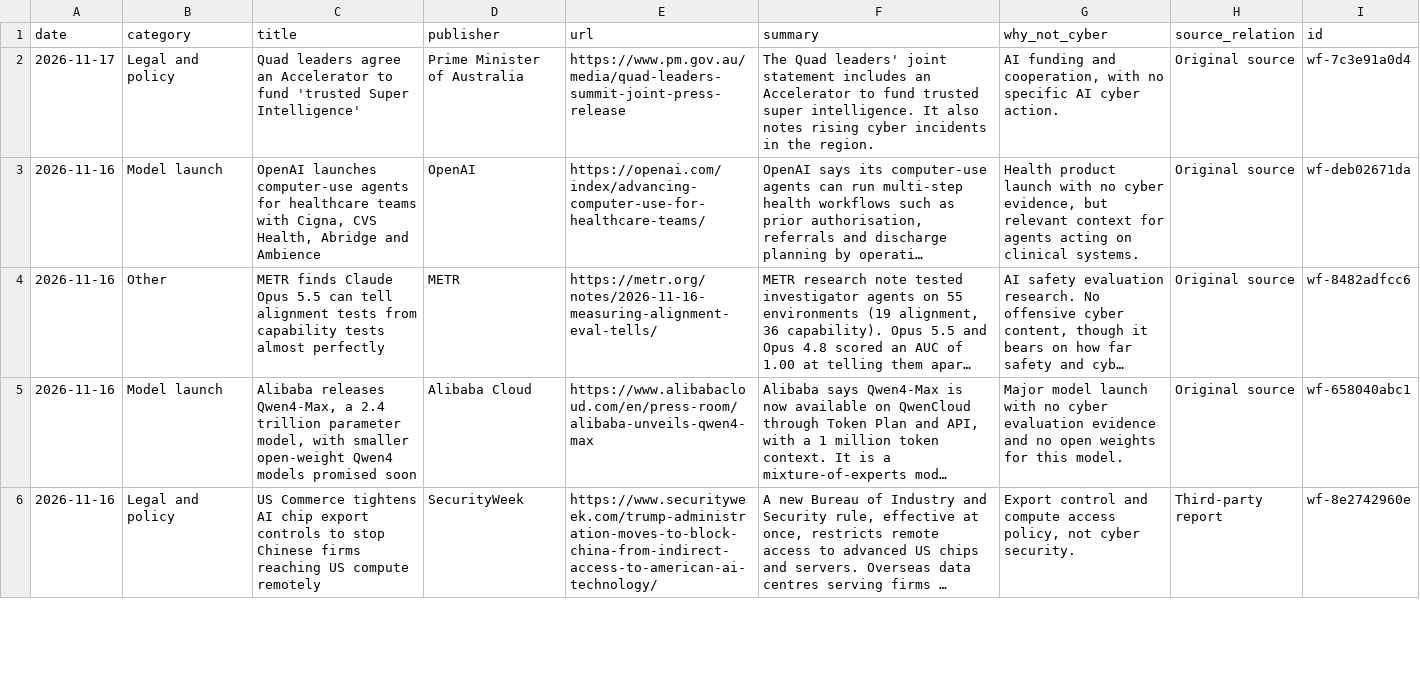
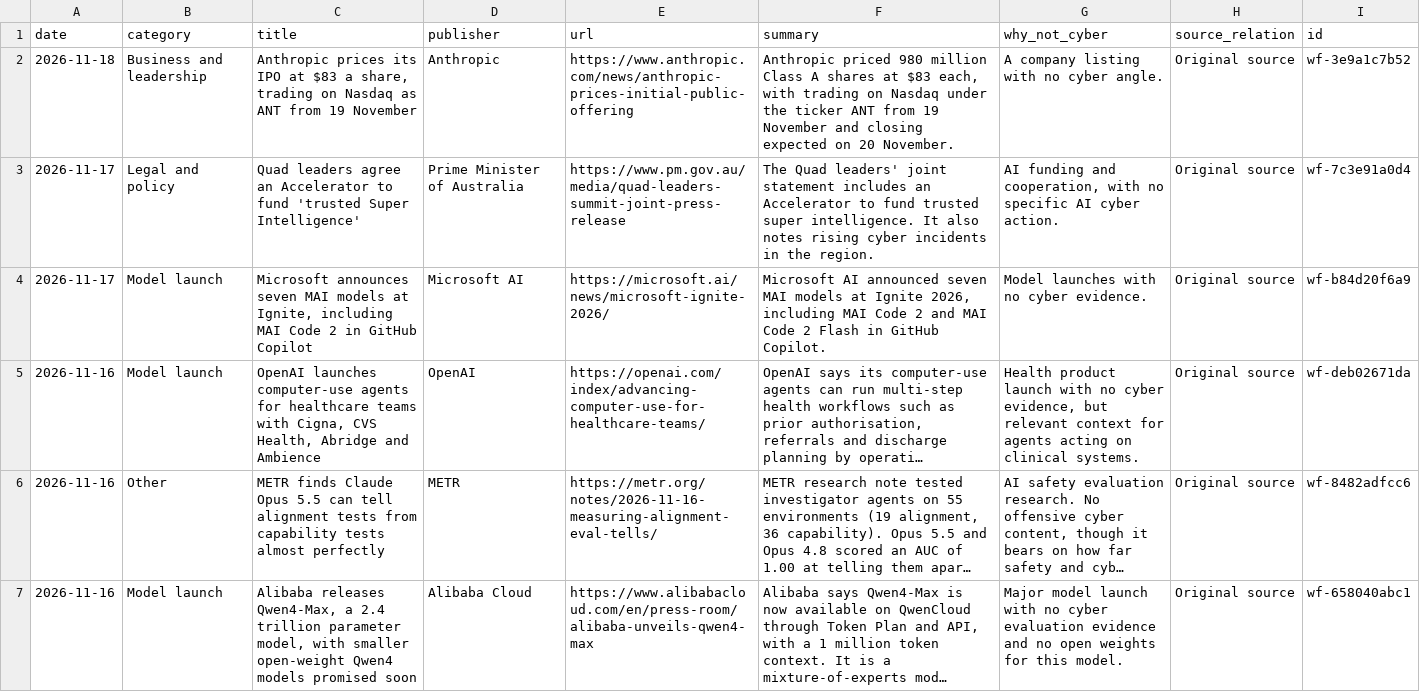
Before and after one commit to rotherdrummer/ai_cyber_news, a CSV file: data/wider.csv, drawn as a sheet; only a part is shown; the shorter side is filled out with more unchanged rows; long unchanged cells end in …; the diff names each change by its address in the sheet, - before the commit and + after, or states it on an @@ line.

```diff
--- a/data/wider.csv
+++ b/data/wider.csv
+row 2: 2026-11-18 | Business and leadership | Anthropic prices its IPO at $83 a share, trading on Nasdaq as ANT from 19 November | Anthropic | https://www.anthropic.com/news/anthropic-prices-initial-public-offering | Anthropic priced 980 million Class A shares at $83 each, with trading on Nasdaq under the ticker ANT from 19 November and closing expected on 20 November. | A company listing with no cyber angle. | Original source | wf-3e9a1c7b52
+row 4: 2026-11-17 | Model launch | Microsoft announces seven MAI models at Ignite, including MAI Code 2 in GitHub Copilot | Microsoft AI | https://microsoft.ai/news/microsoft-ignite-2026/ | Microsoft AI announced seven MAI models at Ignite 2026, including MAI Code 2 and MAI Code 2 Flash in GitHub Copilot. | Model launches with no cyber evidence. | Original source | wf-b84d20f6a9
```
Also changed, not shown: data/agents.csv, data/benchmarks.csv, 15 other files.
